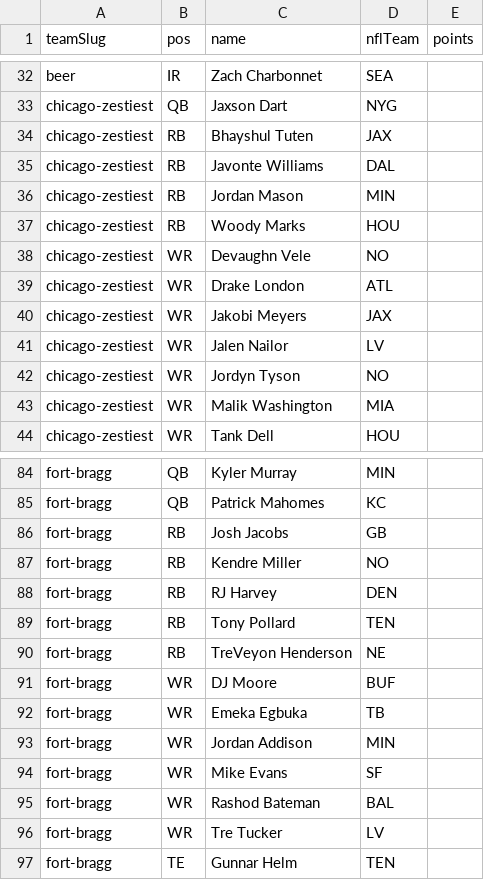
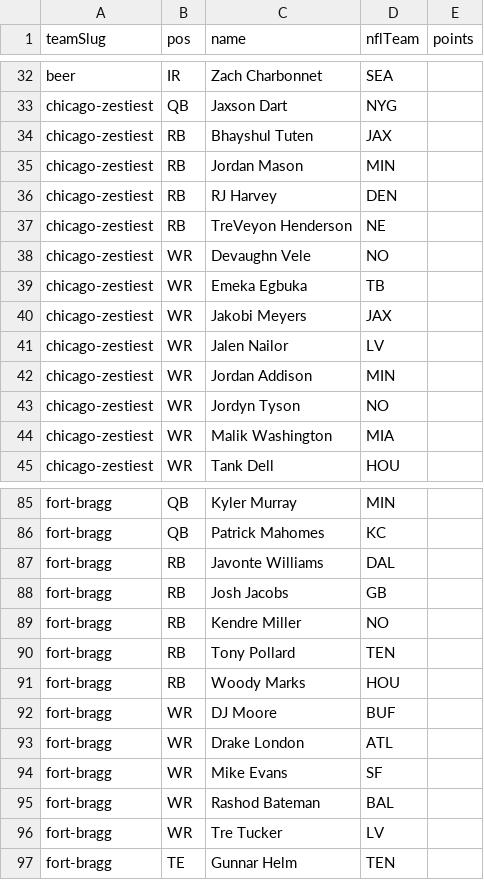
Before and after one commit to Scav-game/MakeFantasyGreatAgain, a CSV file: data/rosters.csv, drawn as a sheet; only a part is shown, gaps mark what is left out.

Commit message:
Auto-sync rosters from ESPN 2026-08-22

```diff
--- a/data/rosters.csv
+++ b/data/rosters.csv
@@ -34,9 +34,10 @@ chicago-zestiest,QB,Jaxson Dart,NYG,
 chicago-zestiest,RB,Bhayshul Tuten,JAX,
-chicago-zestiest,RB,Javonte Williams,DAL,
 chicago-zestiest,RB,Jordan Mason,MIN,
-chicago-zestiest,RB,Woody Marks,HOU,
+chicago-zestiest,RB,RJ Harvey,DEN,
+chicago-zestiest,RB,TreVeyon Henderson,NE,
 chicago-zestiest,WR,Devaughn Vele,NO,
-chicago-zestiest,WR,Drake London,ATL,
+chicago-zestiest,WR,Emeka Egbuka,TB,
 chicago-zestiest,WR,Jakobi Meyers,JAX,
 chicago-zestiest,WR,Jalen Nailor,LV,
+chicago-zestiest,WR,Jordan Addison,MIN,
 chicago-zestiest,WR,Jordyn Tyson,NO,
@@ -85,10 +86,9 @@ fort-bragg,QB,Kyler Murray,MIN,
 fort-bragg,QB,Patrick Mahomes,KC,
+fort-bragg,RB,Javonte Williams,DAL,
 fort-bragg,RB,Josh Jacobs,GB,
 fort-bragg,RB,Kendre Miller,NO,
-fort-bragg,RB,RJ Harvey,DEN,
 fort-bragg,RB,Tony Pollard,TEN,
-fort-bragg,RB,TreVeyon Henderson,NE,
+fort-bragg,RB,Woody Marks,HOU,
 fort-bragg,WR,DJ Moore,BUF,
-fort-bragg,WR,Emeka Egbuka,TB,
-fort-bragg,WR,Jordan Addison,MIN,
+fort-bragg,WR,Drake London,ATL,
 fort-bragg,WR,Mike Evans,SF,
```
Also changed, not shown: 1 other file.
